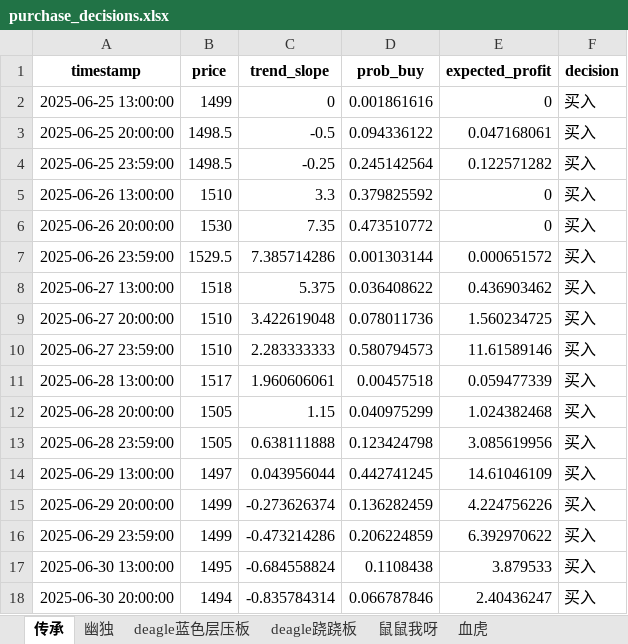
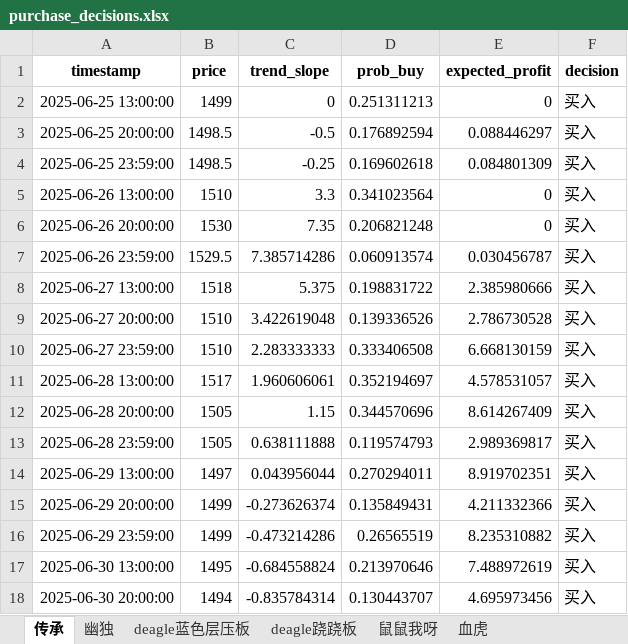
Before and after one commit to tolihi/cs2_autotrade, an Excel workbook: purchase_decisions.xlsx, sheet 传承, drawn as a sheet; only a part is shown; values as stored, in another font and other column widths than the file's, no borders; the diff covers the shown part only; the diff names each change by its address in the sheet, - before the commit and + after, or states it on an @@ line.

```diff
--- a/purchase_decisions.xlsx (sheet 传承)
+++ b/purchase_decisions.xlsx (sheet 传承)
-D2 (prob_buy): 0.001861616
+D2 (prob_buy): 0.251311213
-D3 (prob_buy): 0.094336122
+D3 (prob_buy): 0.176892594
-E3 (expected_profit): 0.047168061
+E3 (expected_profit): 0.088446297
-D4 (prob_buy): 0.245142564
+D4 (prob_buy): 0.169602618
-E4 (expected_profit): 0.122571282
+E4 (expected_profit): 0.084801309
-D5 (prob_buy): 0.379825592
+D5 (prob_buy): 0.341023564
-D6 (prob_buy): 0.473510772
+D6 (prob_buy): 0.206821248
-D7 (prob_buy): 0.001303144
+D7 (prob_buy): 0.060913574
-E7 (expected_profit): 0.000651572
+E7 (expected_profit): 0.030456787
-D8 (prob_buy): 0.036408622
+D8 (prob_buy): 0.198831722
-E8 (expected_profit): 0.436903462
+E8 (expected_profit): 2.385980666
-D9 (prob_buy): 0.078011736
+D9 (prob_buy): 0.139336526
-E9 (expected_profit): 1.560234725
+E9 (expected_profit): 2.786730528
-D10 (prob_buy): 0.580794573
+D10 (prob_buy): 0.333406508
-E10 (expected_profit): 11.61589146
+E10 (expected_profit): 6.668130159
-D11 (prob_buy): 0.00457518
+D11 (prob_buy): 0.352194697
-E11 (expected_profit): 0.059477339
+E11 (expected_profit): 4.578531057
-D12 (prob_buy): 0.040975299
+D12 (prob_buy): 0.344570696
-E12 (expected_profit): 1.024382468
+E12 (expected_profit): 8.614267409
-D13 (prob_buy): 0.123424798
+D13 (prob_buy): 0.119574793
-E13 (expected_profit): 3.085619956
+E13 (expected_profit): 2.989369817
-D14 (prob_buy): 0.442741245
+D14 (prob_buy): 0.270294011
-E14 (expected_profit): 14.61046109
+E14 (expected_profit): 8.919702351
-D15 (prob_buy): 0.136282459
+D15 (prob_buy): 0.135849431
-E15 (expected_profit): 4.224756226
+E15 (expected_profit): 4.211332366
-D16 (prob_buy): 0.206224859
+D16 (prob_buy): 0.26565519
-E16 (expected_profit): 6.392970622
+E16 (expected_profit): 8.235310882
-D17 (prob_buy): 0.1108438
+D17 (prob_buy): 0.213970646
-E17 (expected_profit): 3.879533
+E17 (expected_profit): 7.488972619
-D18 (prob_buy): 0.066787846
+D18 (prob_buy): 0.130443707
-E18 (expected_profit): 2.40436247
+E18 (expected_profit): 4.695973456
```
Also changed, not shown: 1 added row and 590 edited cells elsewhere in this sheet, sheet deagle跷跷板, sheet 鼠鼠我呀, sheet deagle蓝色层压板, sheet 血虎, sheet 幽独, gun.xlsx, stick.xlsx, 2 other files.
